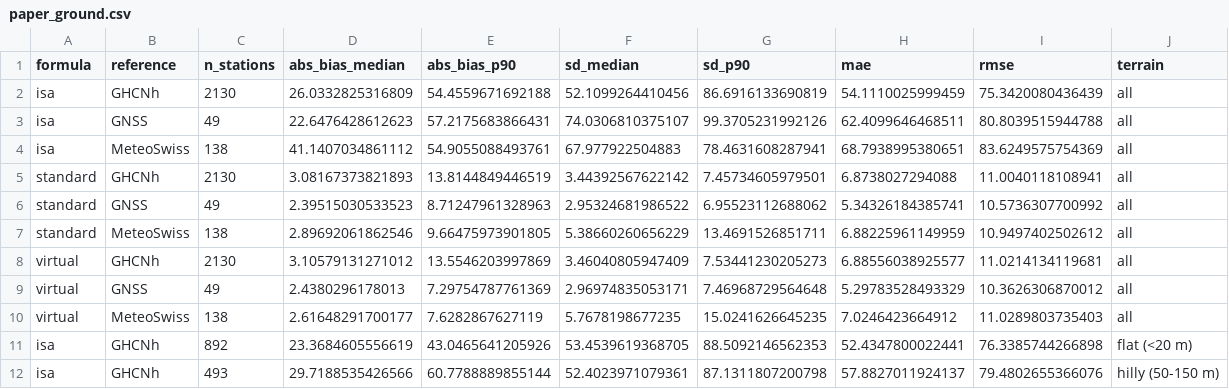
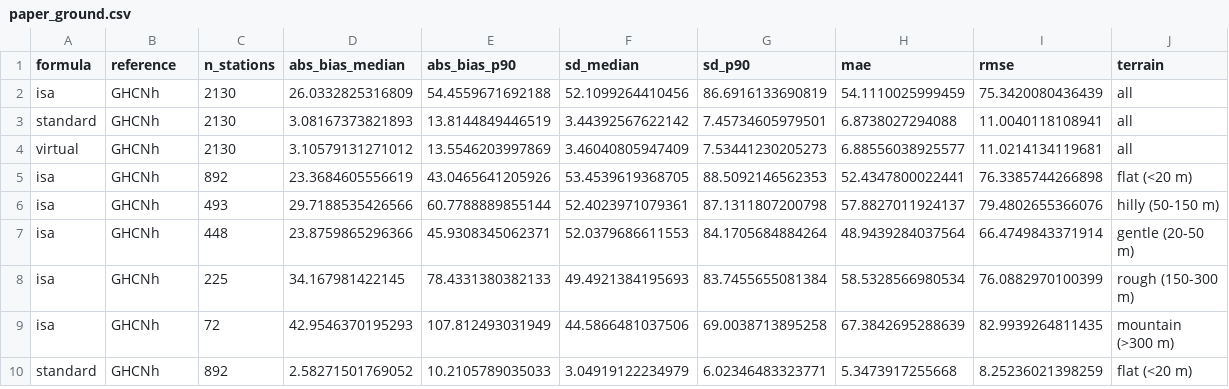
Before and after one commit to GeoPressure/altitude-validation, a CSV file: output/tables/paper_ground.csv, drawn as a sheet; only a part is shown; the shorter side is filled out with more unchanged rows.

Commit message:
Remove GNSS and MeteoSwiss evaluations from the study

```diff
--- a/output/tables/paper_ground.csv
+++ b/output/tables/paper_ground.csv
@@ -2,10 +2,4 @@ formula,reference,n_stations,abs_bias_median,abs_bias_p90,sd_median,sd_p90,mae,r
 isa,GHCNh,2130,26.0332825316809,54.4559671692188,52.1099264410456,86.6916133690819,54.1110025999459,75.3420080436439,all
-isa,GNSS,49,22.6476428612623,57.2175683866431,74.0306810375107,99.3705231992126,62.4099646468511,80.8039515944788,all
-isa,MeteoSwiss,138,41.1407034861112,54.9055088493761,67.977922504883,78.4631608287941,68.7938995380651,83.6249575754369,all
 standard,GHCNh,2130,3.08167373821893,13.8144849446519,3.44392567622142,7.45734605979501,6.8738027294088,11.0040118108941,all
-standard,GNSS,49,2.39515030533523,8.71247961328963,2.95324681986522,6.95523112688062,5.34326184385741,10.5736307700992,all
-standard,MeteoSwiss,138,2.89692061862546,9.66475973901805,5.38660260656229,13.4691526851711,6.88225961149959,10.9497402502612,all
 virtual,GHCNh,2130,3.10579131271012,13.5546203997869,3.46040805947409,7.53441230205273,6.88556038925577,11.0214134119681,all
-virtual,GNSS,49,2.4380296178013,7.29754787761369,2.96974835053171,7.46968729564648,5.29783528493329,10.3626306870012,all
-virtual,MeteoSwiss,138,2.61648291700177,7.6282867627119,5.7678198677235,15.0241626645235,7.0246423664912,11.0289803735403,all
 isa,GHCNh,892,23.3684605556619,43.0465641205926,53.4539619368705,88.5092146562353,52.4347800022441,76.3385744266898,flat (<20 m)
```
Also changed, not shown: output/tables/ground_main.csv, 37 other files.
